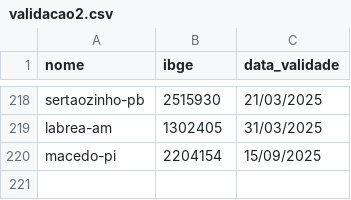
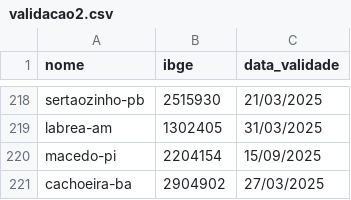
Before and after one commit to mcafao/validacao, a CSV file: validacao2.csv, drawn as a sheet; only a part is shown, gaps mark what is left out; the diff names each change by its address in the sheet, - before the commit and + after, or states it on an @@ line.

Commit message:
Update validacao2.csv

```diff
--- a/validacao2.csv
+++ b/validacao2.csv
+row 221: cachoeira-ba | 2904902 | 27/03/2025
```
